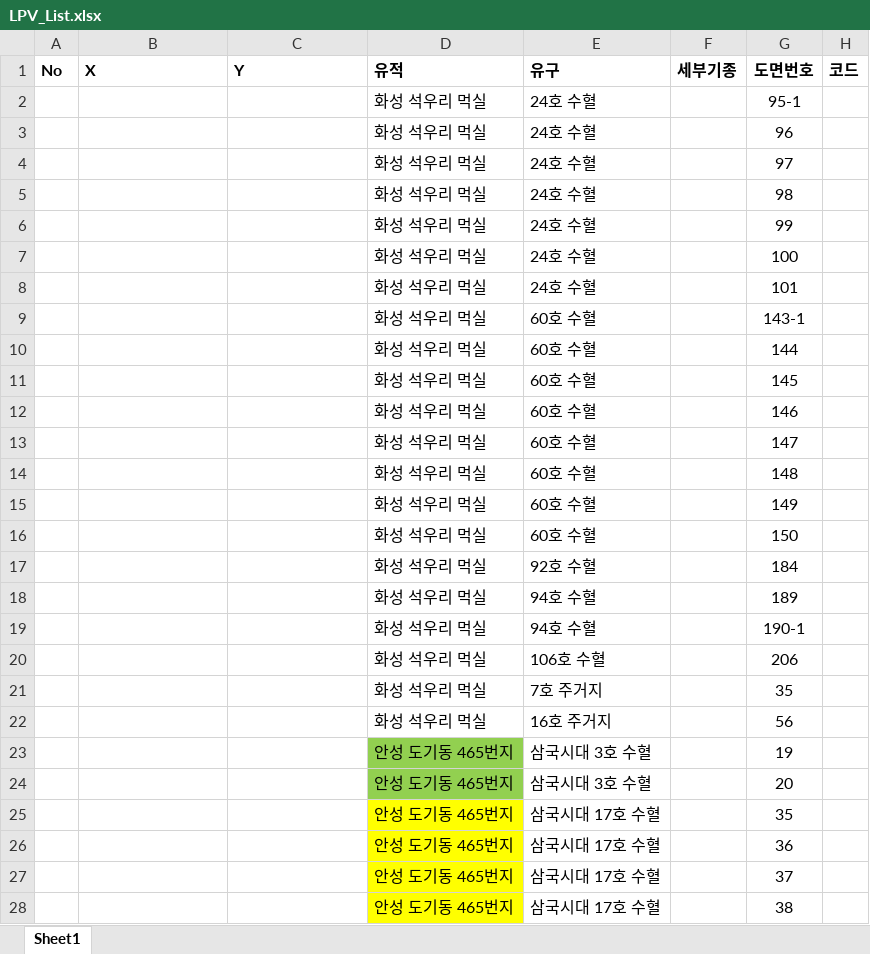
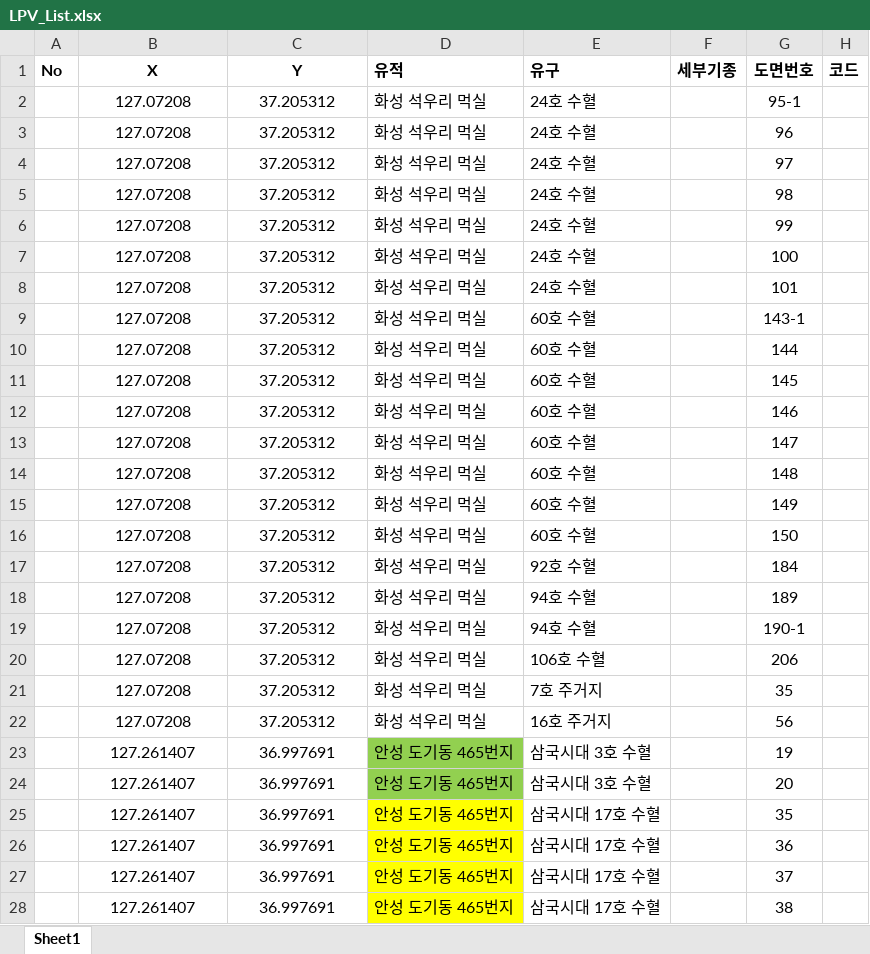
Before and after one commit to ChanToRe/p3K-HB_LPV, an Excel workbook: Data/LPV_List.xlsx, sheet Sheet1, drawn as a sheet; only a part is shown; values as stored, in another font and other column widths than the file's, no borders; the diff covers the shown part only; the diff names each change by its address in the sheet, - before the commit and + after, or states it on an @@ line.

Commit message:
Update : LPV Data 추가
- 하남, 홍천 검토 완료
- 화성 금곡동 산57번지까지 검토 완료
- 화성 금곡리부터 검토 필요

```diff
--- a/Data/LPV_List.xlsx (sheet Sheet1)
+++ b/Data/LPV_List.xlsx (sheet Sheet1)
-B1:C1 alignment: left
+B1:C1 alignment: center
-B2:B22 (X): (empty)
+B2:B22 (X): 127.07208
-C2:C22 (Y): (empty)
+C2:C22 (Y): 37.205312
-B23:B28 (X): (empty)
+B23:B28 (X): 127.261407
-C23:C28 (Y): (empty)
+C23:C28 (Y): 36.997691
```
Also changed, not shown: 9 added rows and 94 edited cells elsewhere in this sheet, 9 other files.
